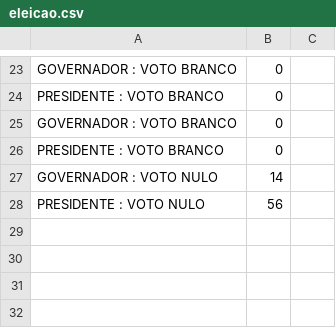
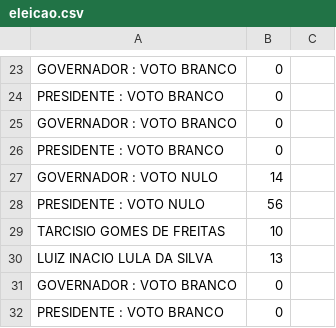
Before and after one commit to isaacgoncod/java, a CSV file: senai/src/aula17/exercicios/eleicao/bancodados/eleicao.csv, drawn as a sheet; only a part is shown, gaps mark what is left out; the diff names each change by its address in the sheet, - before the commit and + after, or states it on an @@ line.

Commit message:
aula17-exercicios

```diff
--- a/senai/src/aula17/exercicios/eleicao/bancodados/eleicao.csv
+++ b/senai/src/aula17/exercicios/eleicao/bancodados/eleicao.csv
+row 29: TARCISIO GOMES DE FREITAS | 10
+row 30: LUIZ INACIO LULA DA SILVA | 13
+row 31: GOVERNADOR : VOTO BRANCO | 0
+row 32: PRESIDENTE : VOTO BRANCO | 0
```
Also changed, not shown: 1 other file.
